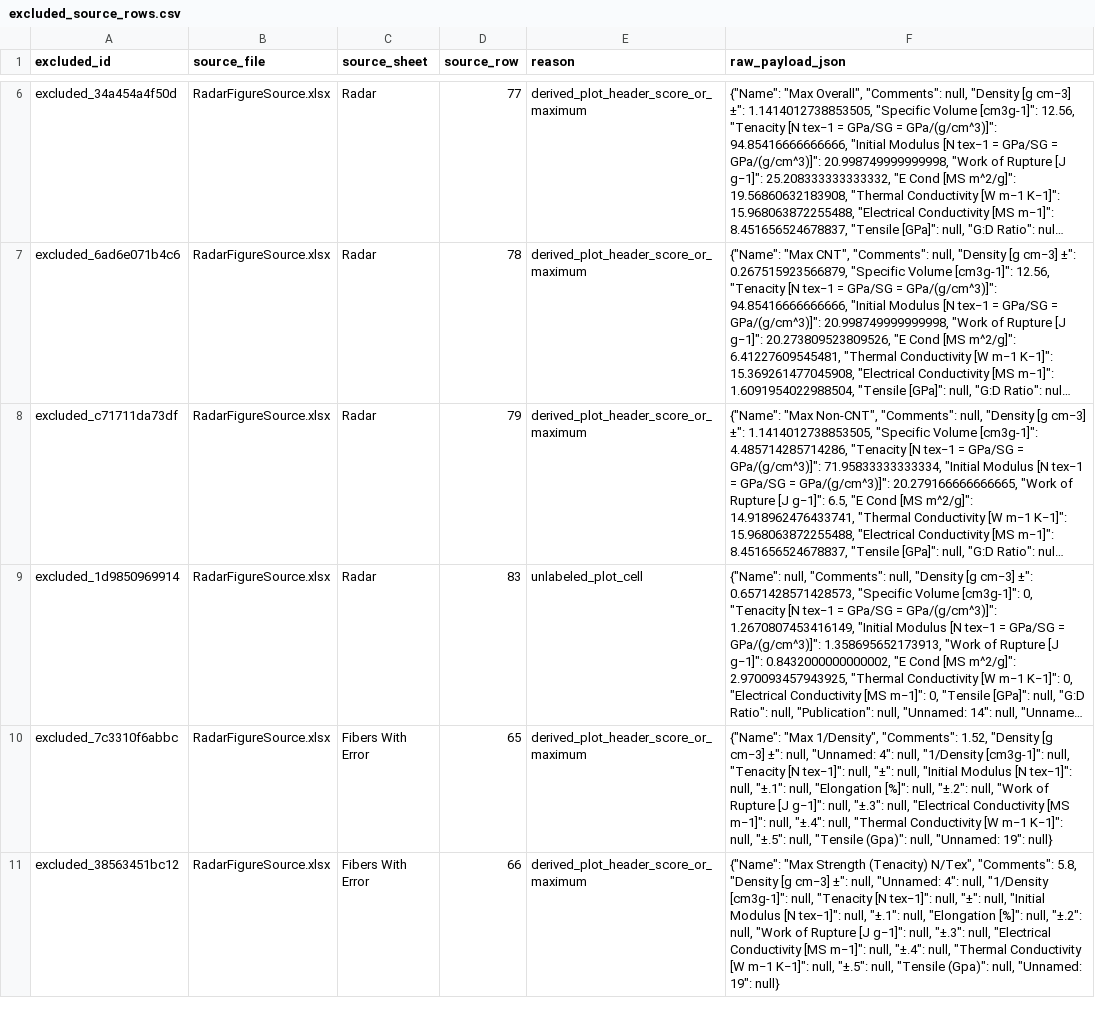
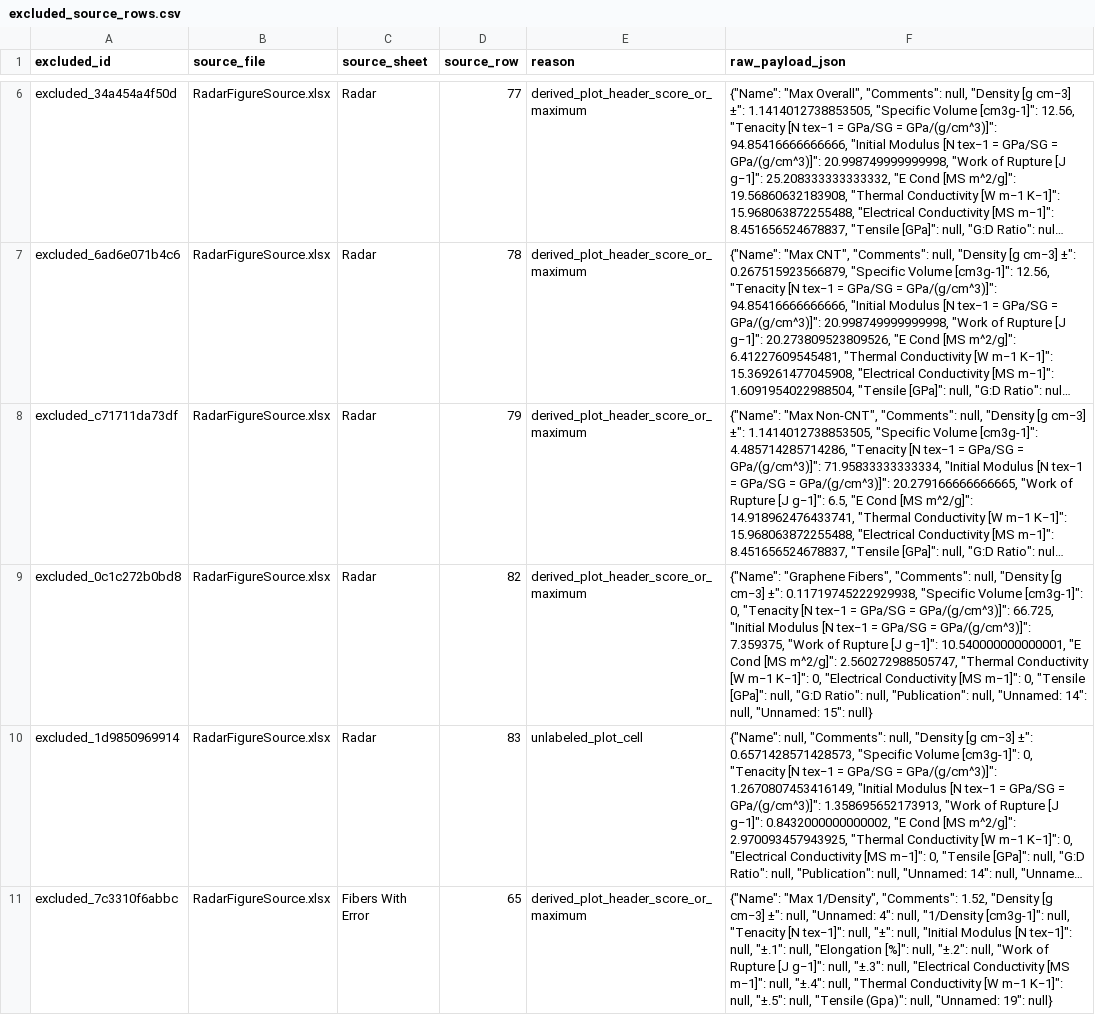
Before and after one commit to gs-stanford/CarbonNanotubes, a CSV file: data/processed/excluded_source_rows.csv, drawn as a sheet; only a part is shown, gaps mark what is left out; the shorter side is filled out with more unchanged rows; long unchanged cells end in …; the diff names each change by its address in the sheet, - before the commit and + after, or states it on an @@ line.

```diff
--- a/data/processed/excluded_source_rows.csv
+++ b/data/processed/excluded_source_rows.csv
+row 9: excluded_0c1c272b0bd8 | RadarFigureSource.xlsx | Radar | 82 | derived_plot_header_score_or_maximum | {"Name": "Graphene Fibers", "Comments": null, "Density [g cm−3] ±": 0.11719745222929938, "Specific Volume [cm3g-1]": 0, "Tenacity [N tex−1 = GPa/SG = GPa/(g/cm^3)]": 66.725, "Initial Modulus [N tex−1 = GPa/SG = GPa/(g/cm^3)]": 7.359375, "Work of Rupture [J g−1]": 10.540000000000001, "E Cond [MS m^2/g]": 2.560272988505747, "Thermal Conductivity [W m−1 K−1]": 0, "Electrical Conductivity [MS m−1]": 0, "Tensile [GPa]": null, "G:D Ratio": null, "Publication": null, "Unnamed: 14": null, "Unnamed: 15": null}
```
Also changed, not shown: data/curation/publication_curation_queue.csv, data/processed/publications.csv, 30 other files.
